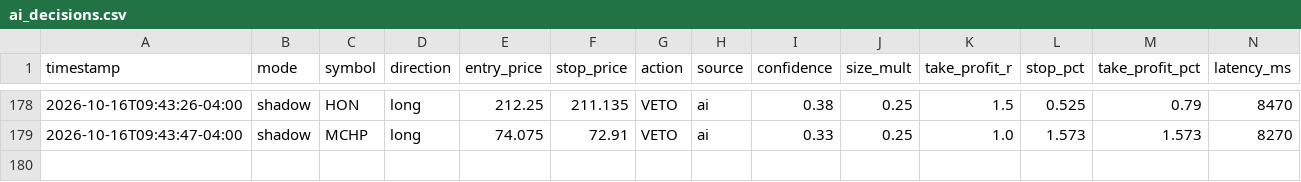
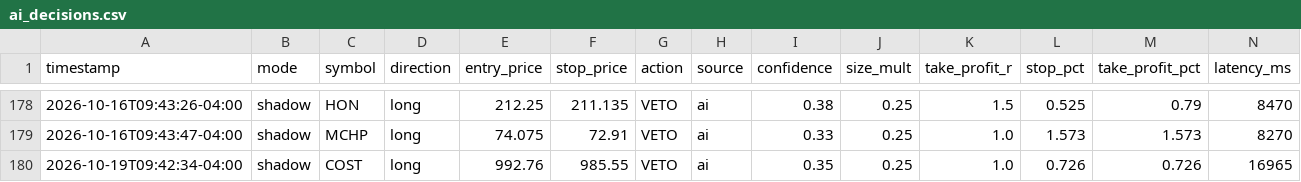
Before and after one commit to patrickobirmingham-eng/POB-CL-DT, a CSV file: ai_decisions.csv, drawn as a sheet; only a part is shown, gaps mark what is left out; rows hold the shown columns only; the diff names each change by its address in the sheet, - before the commit and + after, or states it on an @@ line.

```diff
--- a/ai_decisions.csv
+++ b/ai_decisions.csv
+row 180: 2026-10-19T09:42:34-04:00 | shadow | COST | long | 992.76 | 985.55 | VETO | ai | 0.35 | 0.25 | 1.0 | 0.726 | 0.726 | 16965
```
Also changed, not shown: 1 other file.
